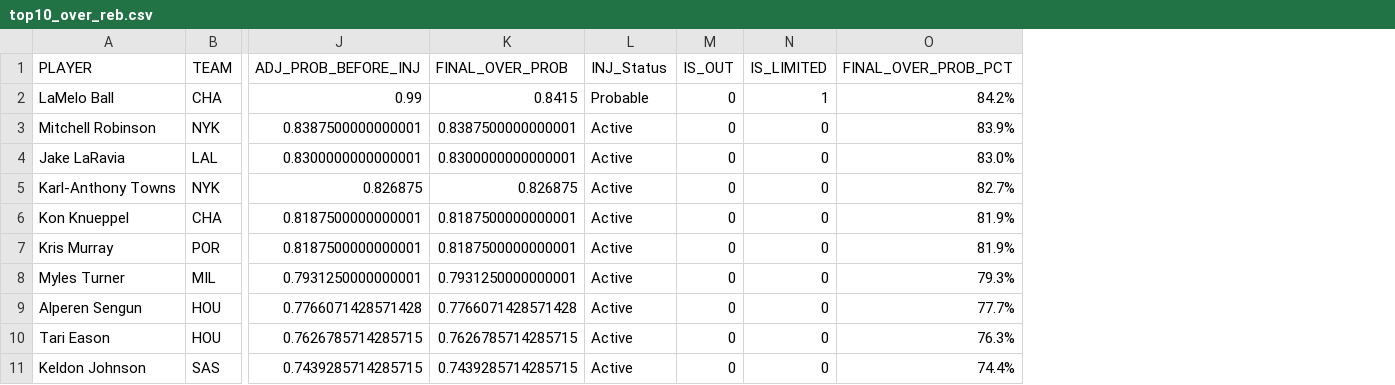
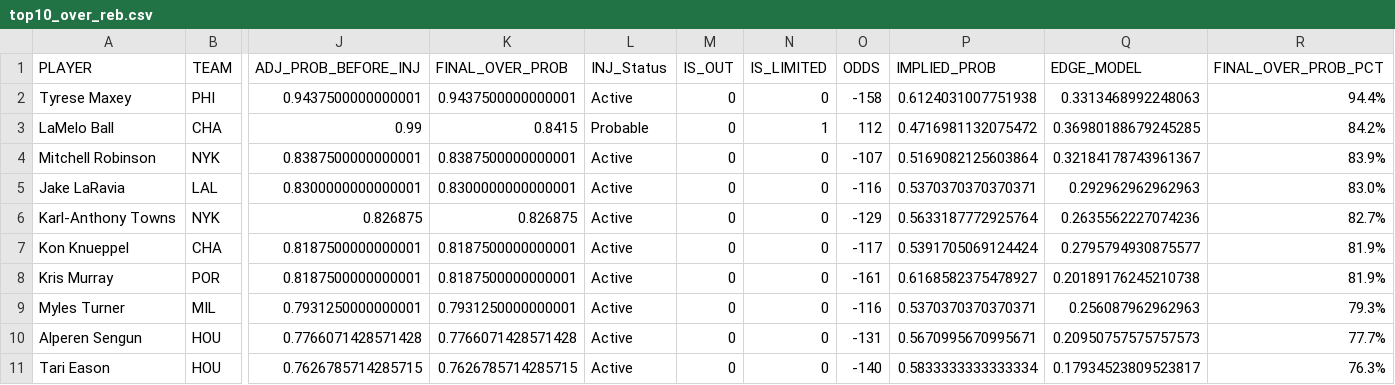
Before and after one commit to Avicha13003/NBA-Predictor, a CSV file: top10_over_reb.csv, drawn as a sheet; only a part is shown, gaps mark what is left out; removed rows and columns are numbered as before the commit, all else as after; rows hold the shown columns only; the diff names each change by its address in the sheet, - before the commit and + after, or states it on an @@ line.

```diff
--- a/top10_over_reb.csv
+++ b/top10_over_reb.csv
+column O (ODDS), rows 3-11: 112 | -107 | -116 | -129 | -117 | -161 | -116 | -131 | -140
+column P (IMPLIED_PROB), rows 3-11: 0.4716981132075472 | 0.5169082125603864 | 0.5370370370370371 | 0.5633187772925764 | 0.5391705069124424 | 0.6168582375478927 | 0.5370370370370371 | 0.5670995670995671 | 0.5833333333333334
+column Q (EDGE_MODEL), rows 3-11: 0.36980188679245285 | 0.32184178743961367 | 0.292962962962963 | 0.2635562227074236 | 0.2795794930875577 | 0.20189176245210738 | 0.256087962962963 | 0.20950757575757573 | 0.17934523809523817
+row 2: Tyrese Maxey | PHI | 0.9437500000000001 | 0.9437500000000001 | Active | 0 | 0 | -158 | 0.6124031007751938 | 0.3313468992248063 | 94.4%
-row 11: Keldon Johnson | SAS | 0.7439285714285715 | 0.7439285714285715 | Active | 0 | 0 | 74.4%
```
Also changed, not shown: top10_over_3pm.csv, top10_over_ast.csv, 5 other files.
